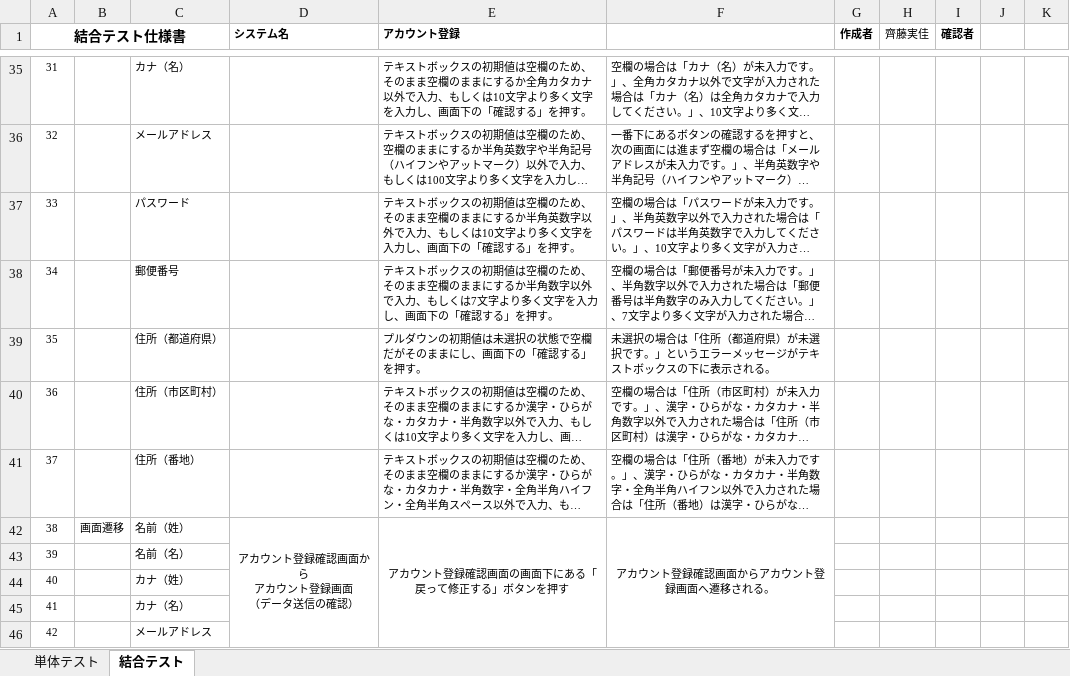
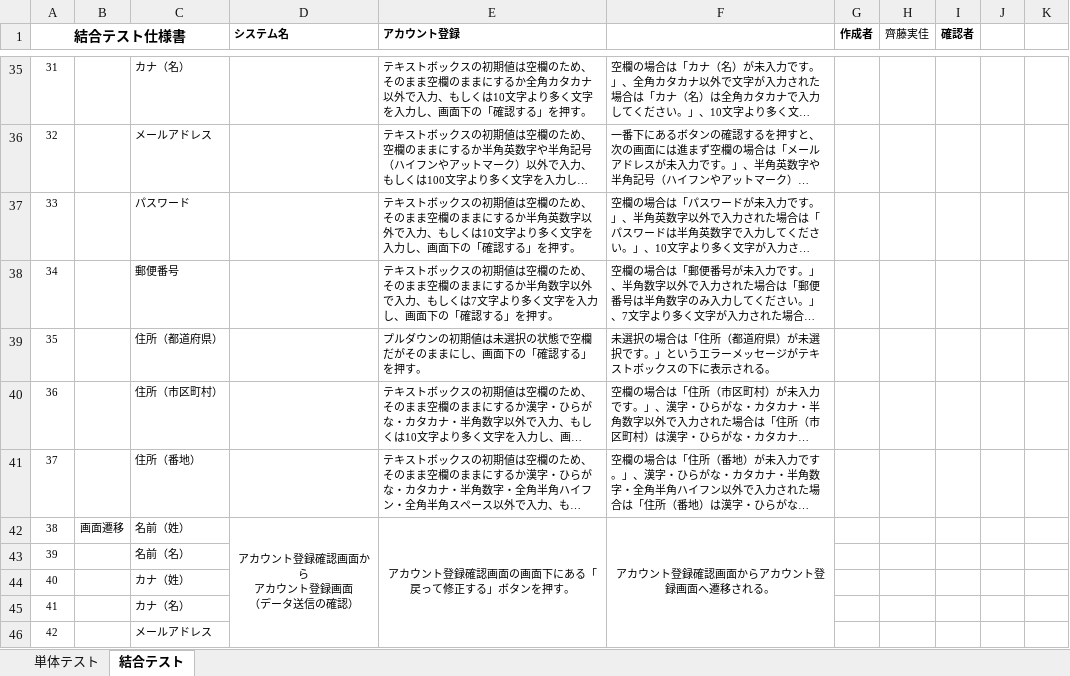
Before and after one commit to test-saitomini/7-Programming-exercises, an Excel workbook: testcase_account.xlsx, sheet 結合テスト, drawn as a sheet; only a part is shown, gaps mark what is left out; long unchanged cells end in …; values as stored, in another font and other column widths than the file's, no borders; the diff names each change by its address in the sheet, - before the commit and + after, or states it on an @@ line.

Commit message:
testcase 20210621

```diff
--- a/testcase_account.xlsx (sheet 結合テスト)
+++ b/testcase_account.xlsx (sheet 結合テスト)
-E42 (アカウント登録): アカウント登録確認画面の画面下にある「戻って修正する」ボタンを押す
+E42 (アカウント登録): アカウント登録確認画面の画面下にある「戻って修正する」ボタンを押す。
```
